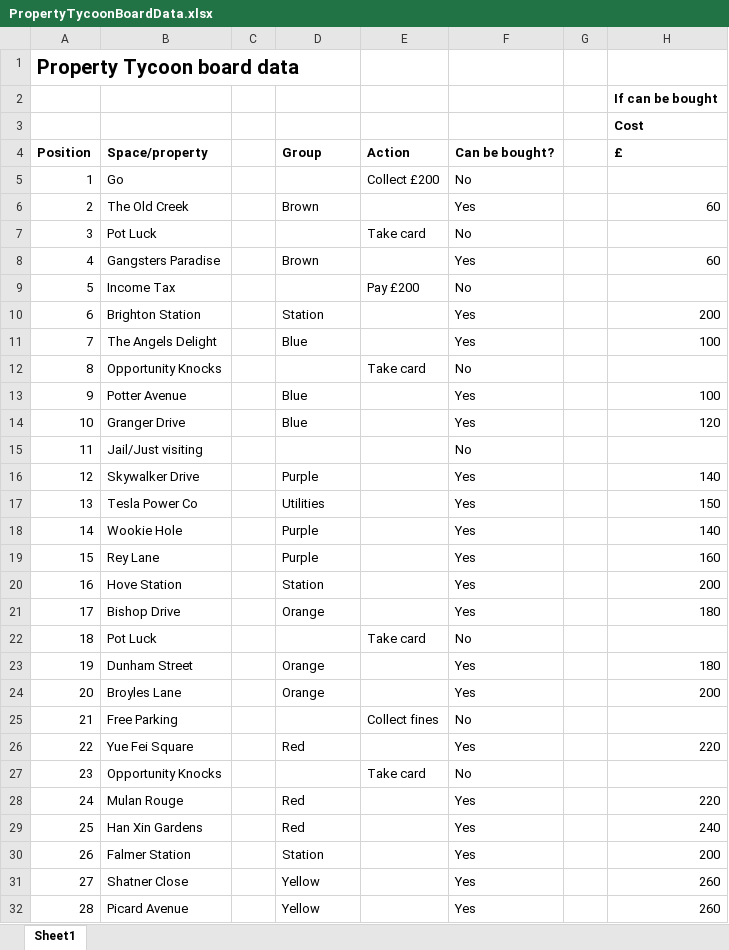
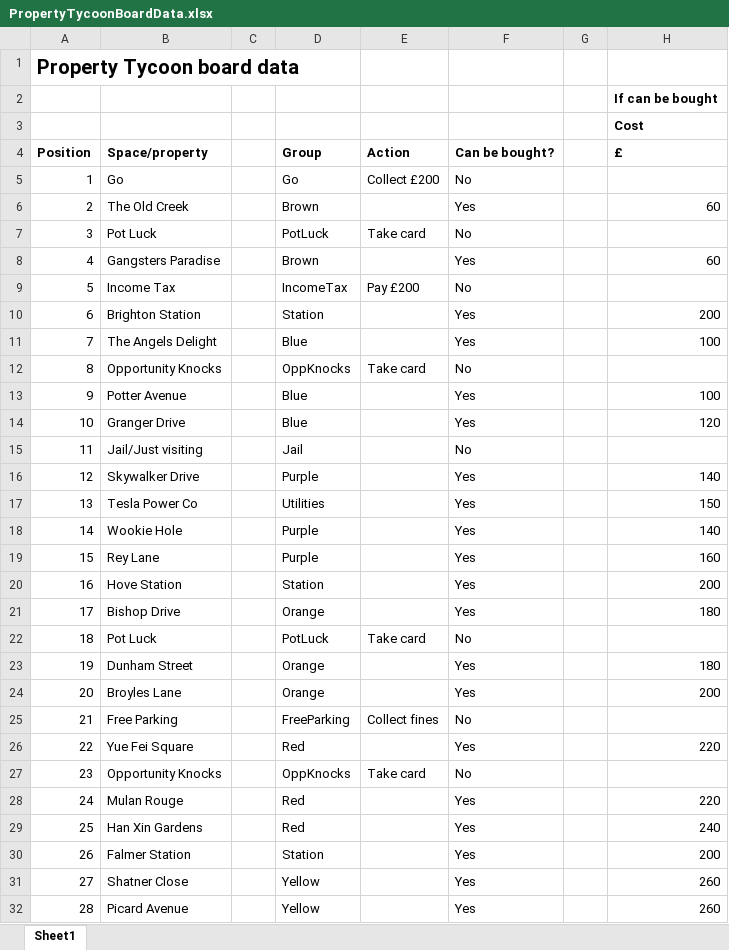
Before and after one commit to Gabv05/Property_Tycoon_FX, an Excel workbook: data/PropertyTycoonBoardData.xlsx, sheet Sheet1, drawn as a sheet; only a part is shown; values as stored, in another font and other column widths than the file's, no borders; the diff covers the shown part only; the diff names each change by its address in the sheet, - before the commit and + after, or states it on an @@ line.

```diff
--- a/data/PropertyTycoonBoardData.xlsx (sheet Sheet1)
+++ b/data/PropertyTycoonBoardData.xlsx (sheet Sheet1)
-D5: (empty)
+D5: Go
-D7: (empty)
+D7: PotLuck
-D9: (empty)
+D9: IncomeTax
-D12: (empty)
+D12: OppKnocks
-D15: (empty)
+D15: Jail
-D22: (empty)
+D22: PotLuck
-D25: (empty)
+D25: FreeParking
-D27: (empty)
+D27: OppKnocks
```
Also changed, not shown: 2 edited cells elsewhere in this sheet, 9 other files.
